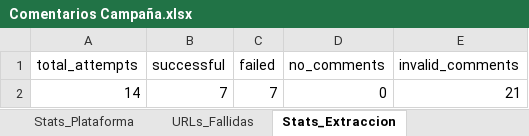
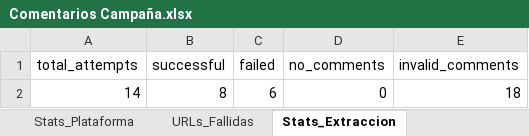
Before and after one commit to sociallisteningalpina-lang/Superioridad-2026, an Excel workbook: Comentarios Campaña.xlsx, sheet Stats_Extraccion, drawn as a sheet; values as stored, in another font and other column widths than the file's, no borders; the diff names each change by its address in the sheet, - before the commit and + after, or states it on an @@ line.

```diff
--- a/Comentarios Campaña.xlsx (sheet Stats_Extraccion)
+++ b/Comentarios Campaña.xlsx (sheet Stats_Extraccion)
-B2 (successful): 7
+B2 (successful): 8
-C2 (failed): 7
+C2 (failed): 6
-E2 (invalid_comments): 21
+E2 (invalid_comments): 18
```
Also changed, not shown: sheet Comentarios, sheet Stats_Plataforma, sheet Resumen_Posts, sheet URLs_Fallidas, 1 other file.
